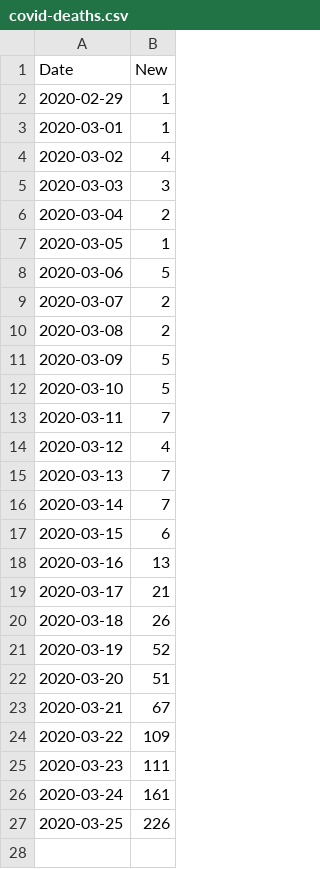
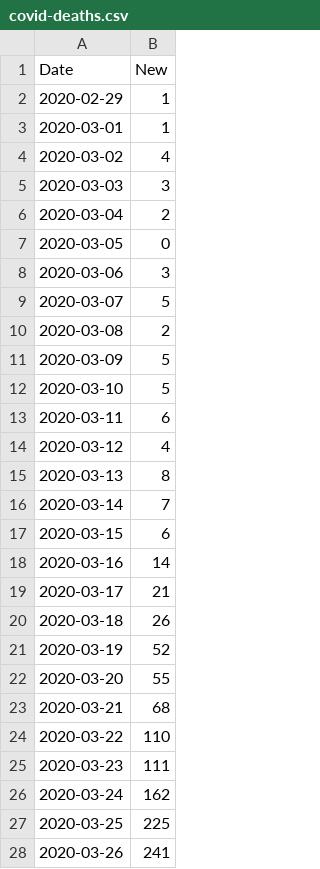
Before and after one commit to travisdoesmath/covid-viz, a CSV file: covid-deaths.csv, drawn as a sheet.

Commit message:
updated covid data

```diff
--- a/covid-deaths.csv
+++ b/covid-deaths.csv
@@ -6,5 +6,5 @@ Date,New
 2020-03-04,2
-2020-03-05,1
-2020-03-06,5
-2020-03-07,2
+2020-03-05,0
+2020-03-06,3
+2020-03-07,5
 2020-03-08,2
@@ -12,8 +12,8 @@ Date,New
 2020-03-10,5
-2020-03-11,7
+2020-03-11,6
 2020-03-12,4
-2020-03-13,7
+2020-03-13,8
 2020-03-14,7
 2020-03-15,6
-2020-03-16,13
+2020-03-16,14
 2020-03-17,21
@@ -21,7 +21,8 @@ Date,New
 2020-03-19,52
-2020-03-20,51
-2020-03-21,67
-2020-03-22,109
+2020-03-20,55
+2020-03-21,68
+2020-03-22,110
 2020-03-23,111
-2020-03-24,161
-2020-03-25,226
+2020-03-24,162
+2020-03-25,225
+2020-03-26,241
```
Also changed, not shown: 1 other file.
